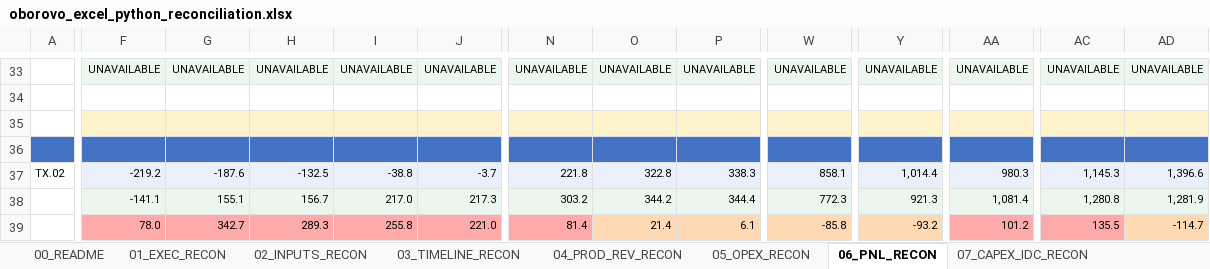
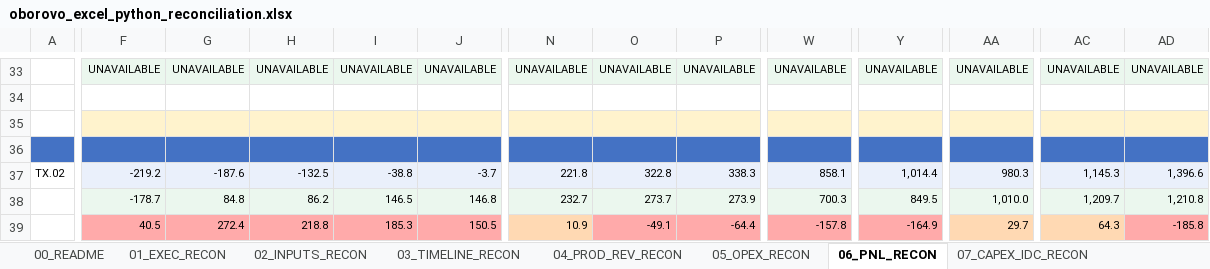
Before and after one commit to xofisamba/Finco1, an Excel workbook: artifacts/reconciliation/oborovo_excel_python_reconciliation.xlsx, sheet 06_PNL_RECON, drawn as a sheet; only a part is shown, gaps mark what is left out; values as stored, in another font and other column widths than the file's, no borders; the diff covers the shown part only; the diff names each change by its address in the sheet, - before the commit and + after, or states it on an @@ line.

```diff
--- a/artifacts/reconciliation/oborovo_excel_python_reconciliation.xlsx (sheet 06_PNL_RECON)
+++ b/artifacts/reconciliation/oborovo_excel_python_reconciliation.xlsx (sheet 06_PNL_RECON)
-F38: -141.1
+F38: -178.7
-G38: 155.1
+G38: 84.8
-H38: 156.7
+H38: 86.2
-I38: 217.0
+I38: 146.5
-J38: 217.3
+J38: 146.8
-N38: 303.2
+N38: 232.7
-O38: 344.2
+O38: 273.7
-P38: 344.4
+P38: 273.9
-W38: 772.3
+W38: 700.3
-Y38: 921.3
+Y38: 849.5
-AA38: 1,081.4
+AA38: 1,010.0
-AC38: 1,280.8
+AC38: 1,209.7
-AD38: 1,281.9
+AD38: 1,210.8
-F39: 78.0
+F39: 40.5
-G39: 342.7
+G39: 272.4
-H39: 289.3
+H39: 218.8
-I39: 255.8
+I39: 185.3
-J39: 221.0
+J39: 150.5
-N39: 81.4
+N39: 10.9
-N39 fill: #FFAAAA
+N39 fill: #FFD9B3
-O39: 21.4
+O39: -49.1
-O39:P39 fill: #FFD9B3
+O39:P39 fill: #FFAAAA
-P39: 6.1
+P39: -64.4
-W39: -85.8
+W39: -157.8
-W39 fill: #FFD9B3
+W39 fill: #FFAAAA
-Y39: -93.2
+Y39: -164.9
-Y39 fill: #FFD9B3
+Y39 fill: #FFAAAA
-AA39: 101.2
+AA39: 29.7
-AA39 fill: #FFAAAA
+AA39 fill: #FFD9B3
-AC39: 135.5
+AC39: 64.3
-AC39 fill: #FFAAAA
+AC39 fill: #FFD9B3
-AD39: -114.7
+AD39: -185.8
-AD39 fill: #FFD9B3
+AD39 fill: #FFAAAA
```
Also changed, not shown: 2 added rows, 2 removed rows, 243 edited cells and cell formats elsewhere in this sheet, sheet 14_DELTA_REGISTER, sheet 11_SENIOR_DEBT_RECON, sheet 16_RAW_RECON, sheet 09_TAX_RECON, sheet 08_DEPRECIATION_RECON, sheet 10_CFADS_RECON, 4 more sheets, 11 other files.
